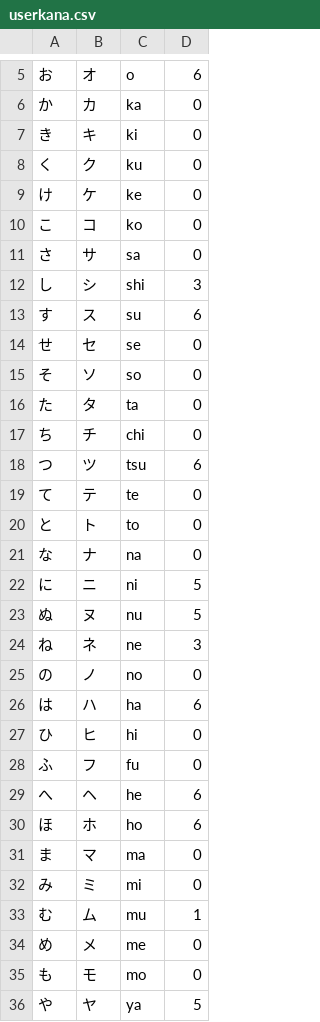
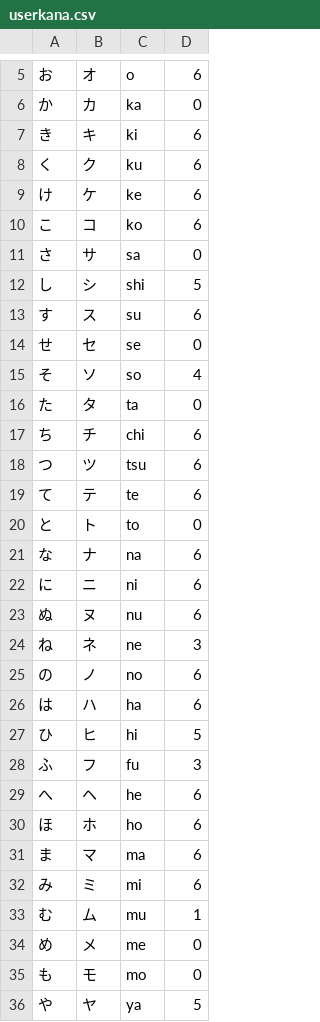
Before and after one commit to Nerdthagoras/KanaBlaster, a CSV file: data/userkana.csv, drawn as a sheet; only a part is shown, gaps mark what is left out; the diff covers the shown part only.

```diff
--- a/data/userkana.csv
+++ b/data/userkana.csv
@@ -6,28 +6,28 @@
 か,カ,ka,0
-き,キ,ki,0
-く,ク,ku,0
-け,ケ,ke,0
-こ,コ,ko,0
+き,キ,ki,6
+く,ク,ku,6
+け,ケ,ke,6
+こ,コ,ko,6
 さ,サ,sa,0
-し,シ,shi,3
+し,シ,shi,5
 す,ス,su,6
 せ,セ,se,0
-そ,ソ,so,0
+そ,ソ,so,4
 た,タ,ta,0
-ち,チ,chi,0
+ち,チ,chi,6
 つ,ツ,tsu,6
-て,テ,te,0
+て,テ,te,6
 と,ト,to,0
-な,ナ,na,0
-に,ニ,ni,5
-ぬ,ヌ,nu,5
+な,ナ,na,6
+に,ニ,ni,6
+ぬ,ヌ,nu,6
 ね,ネ,ne,3
-の,ノ,no,0
+の,ノ,no,6
 は,ハ,ha,6
-ひ,ヒ,hi,0
-ふ,フ,fu,0
+ひ,ヒ,hi,5
+ふ,フ,fu,3
 へ,ヘ,he,6
 ほ,ホ,ho,6
-ま,マ,ma,0
-み,ミ,mi,0
+ま,マ,ma,6
+み,ミ,mi,6
 む,ム,mu,1
```
Also changed, not shown: 6 edited cells elsewhere in this file, 3 other files.
